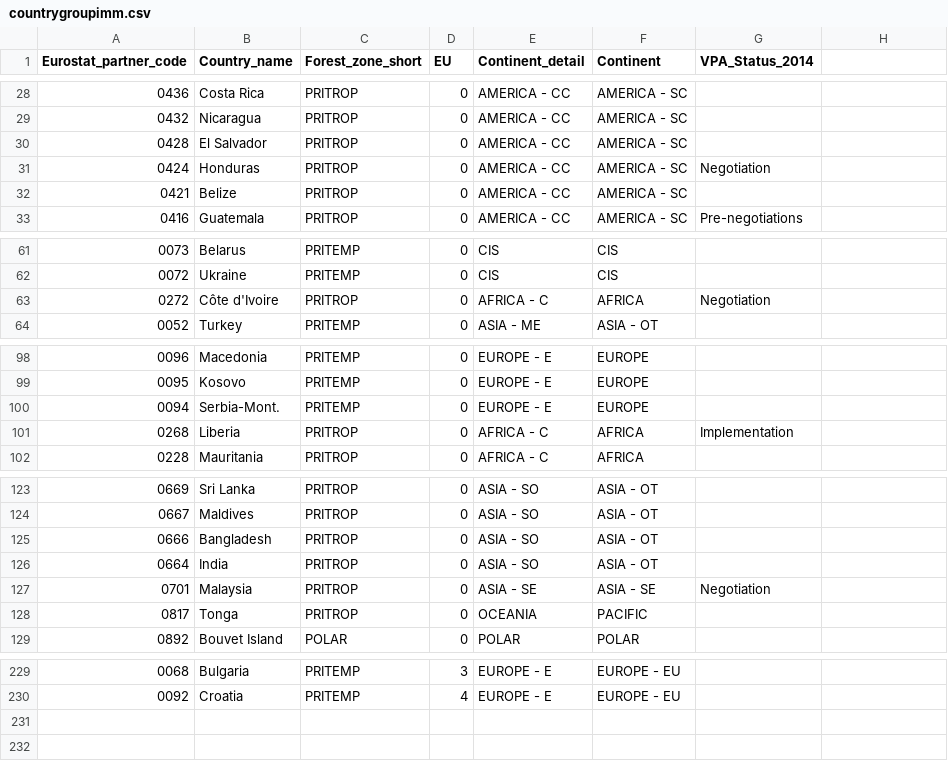
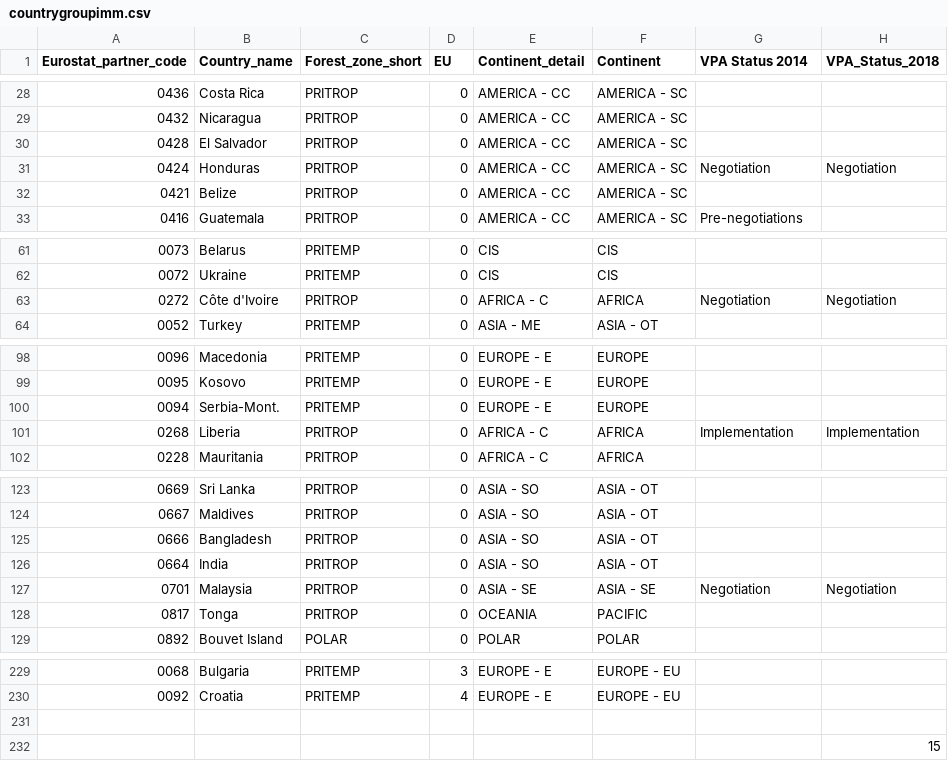
Before and after one commit to stix-global/eutradeflows, a CSV file: data-raw/countrygroupimm.csv, drawn as a sheet; only a part is shown, gaps mark what is left out; the diff covers the shown part only.

```diff
--- a/data-raw/countrygroupimm.csv
+++ b/data-raw/countrygroupimm.csv
@@ -1 +1 @@
-Eurostat_partner_code,Country_name,Forest_zone_short,EU,Continent_detail,Continent,VPA_Status_2014
+Eurostat_partner_code,Country_name,Forest_zone_short,EU,Continent_detail,Continent,VPA Status 2014,VPA_Status_2018
@@ -31 +31 @@ Eurostat_partner_code,Country_name,Forest_zone_short,EU,Continent_detail,Contine
-0424,Honduras,PRITROP,0,AMERICA - CC,AMERICA - SC,Negotiation
+0424,Honduras,PRITROP,0,AMERICA - CC,AMERICA - SC,Negotiation,Negotiation
@@ -63 +63 @@ Eurostat_partner_code,Country_name,Forest_zone_short,EU,Continent_detail,Contine
-0272,Côte d'Ivoire,PRITROP,0,AFRICA - C,AFRICA,Negotiation
+0272,Côte d'Ivoire,PRITROP,0,AFRICA - C,AFRICA,Negotiation,Negotiation
@@ -101 +101 @@ Eurostat_partner_code,Country_name,Forest_zone_short,EU,Continent_detail,Contine
-0268,Liberia,PRITROP,0,AFRICA - C,AFRICA,Implementation
+0268,Liberia,PRITROP,0,AFRICA - C,AFRICA,Implementation,Implementation
@@ -127 +127 @@ Eurostat_partner_code,Country_name,Forest_zone_short,EU,Continent_detail,Contine
-0701,Malaysia,PRITROP,0,ASIA - SE,ASIA - SE,Negotiation
+0701,Malaysia,PRITROP,0,ASIA - SE,ASIA - SE,Negotiation,Negotiation
@@ -230,0 +231,2 @@ Eurostat_partner_code,Country_name,Forest_zone_short,EU,Continent_detail,Contine
+,,,,,,,
+,,,,,,,15
```
Also changed, not shown: 11 edited cells elsewhere in this file, 3 other files.
